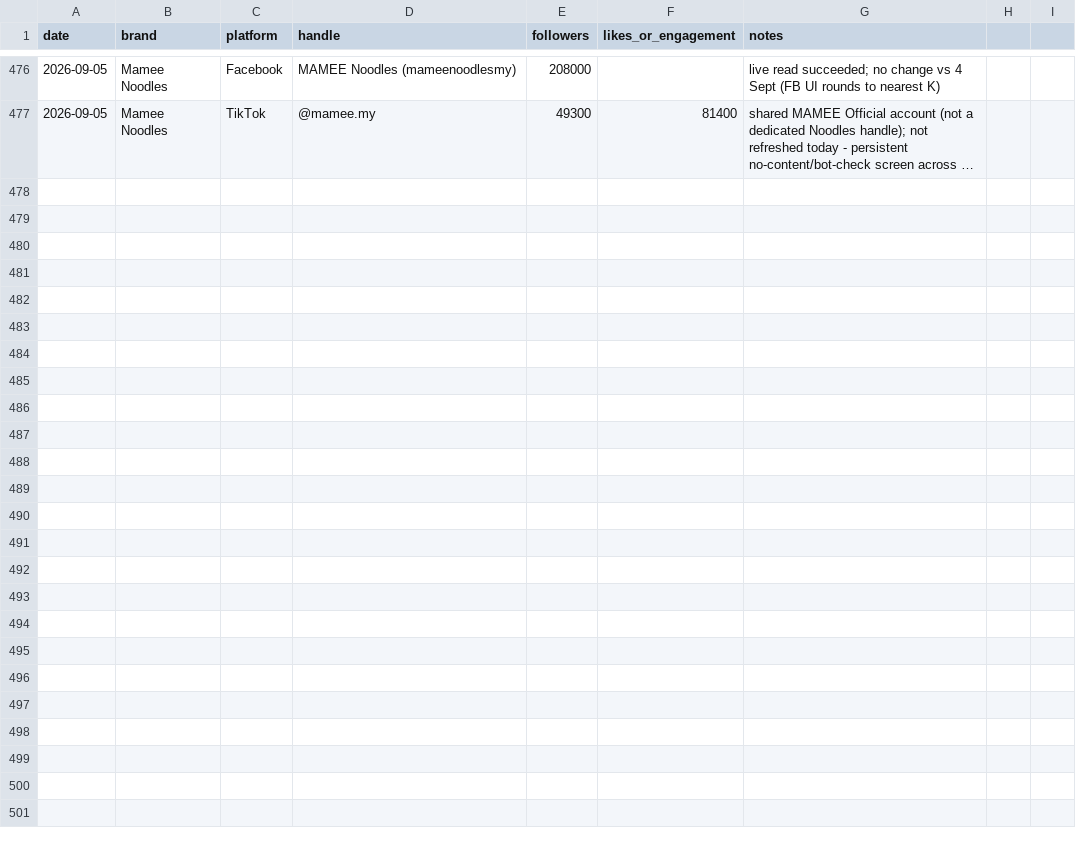
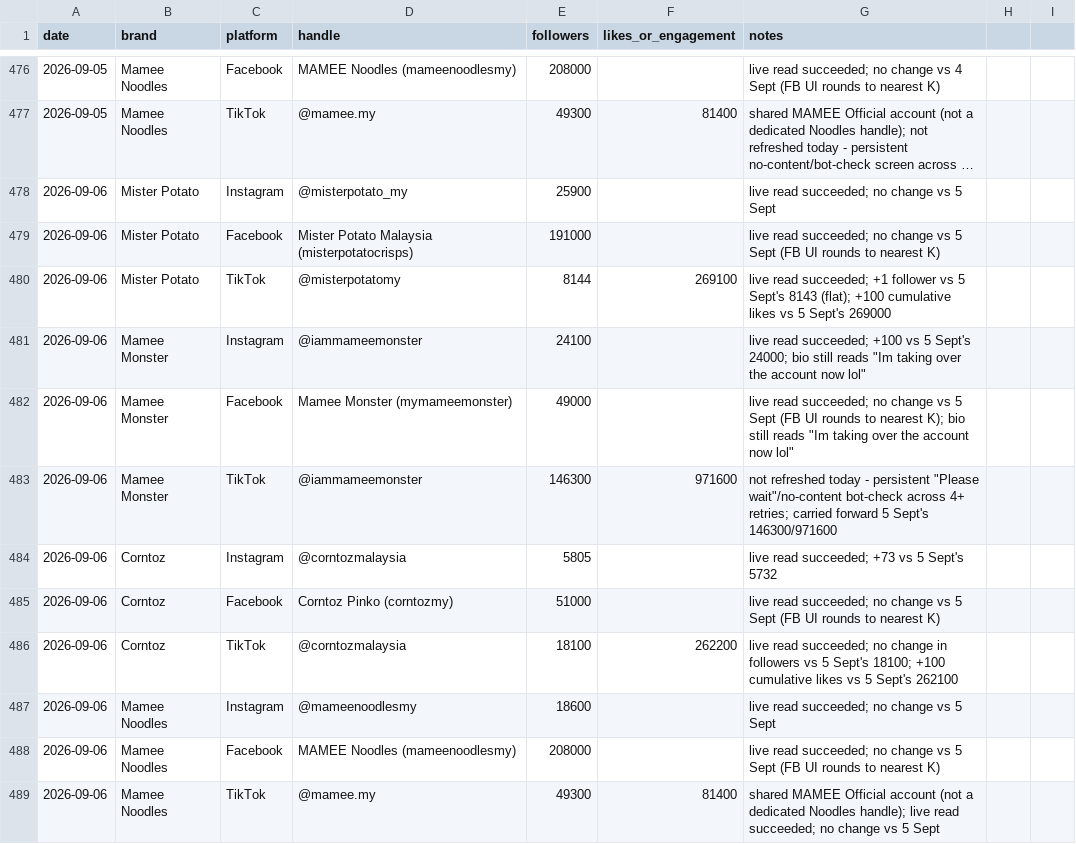
Before and after one commit to DSMNDh/Daily_Brief, a CSV file: social-tracker.csv, drawn as a sheet; only a part is shown, gaps mark what is left out; long unchanged cells end in …; the diff names each change by its address in the sheet, - before the commit and + after, or states it on an @@ line.

```diff
--- a/social-tracker.csv
+++ b/social-tracker.csv
+row 478: 2026-09-06 | Mister Potato | Instagram | @misterpotato_my | 25900 |  | live read succeeded; no change vs 5 Sept
+row 479: 2026-09-06 | Mister Potato | Facebook | Mister Potato Malaysia (misterpotatocrisps) | 191000 |  | live read succeeded; no change vs 5 Sept (FB UI rounds to nearest K)
+row 480: 2026-09-06 | Mister Potato | TikTok | @misterpotatomy | 8144 | 269100 | live read succeeded; +1 follower vs 5 Sept's 8143 (flat); +100 cumulative likes vs 5 Sept's 269000
+row 481: 2026-09-06 | Mamee Monster | Instagram | @iammameemonster | 24100 |  | live read succeeded; +100 vs 5 Sept's 24000; bio still reads "Im taking over the account now lol"
+row 482: 2026-09-06 | Mamee Monster | Facebook | Mamee Monster (mymameemonster) | 49000 |  | live read succeeded; no change vs 5 Sept (FB UI rounds to nearest K); bio still reads "Im taking over the account now lol"
+row 483: 2026-09-06 | Mamee Monster | TikTok | @iammameemonster | 146300 | 971600 | not refreshed today - persistent "Please wait"/no-content bot-check across 4+ retries; carried forward 5 Sept's 146300/971600
+row 484: 2026-09-06 | Corntoz | Instagram | @corntozmalaysia | 5805 |  | live read succeeded; +73 vs 5 Sept's 5732
+row 485: 2026-09-06 | Corntoz | Facebook | Corntoz Pinko (corntozmy) | 51000 |  | live read succeeded; no change vs 5 Sept (FB UI rounds to nearest K)
+row 486: 2026-09-06 | Corntoz | TikTok | @corntozmalaysia | 18100 | 262200 | live read succeeded; no change in followers vs 5 Sept's 18100; +100 cumulative likes vs 5 Sept's 262100
+row 487: 2026-09-06 | Mamee Noodles | Instagram | @mameenoodlesmy | 18600 |  | live read succeeded; no change vs 5 Sept
+row 488: 2026-09-06 | Mamee Noodles | Facebook | MAMEE Noodles (mameenoodlesmy) | 208000 |  | live read succeeded; no change vs 5 Sept (FB UI rounds to nearest K)
+row 489: 2026-09-06 | Mamee Noodles | TikTok | @mamee.my | 49300 | 81400 | shared MAMEE Official account (not a dedicated Noodles handle); live read succeeded; no change vs 5 Sept
```
Also changed, not shown: 1 other file.
